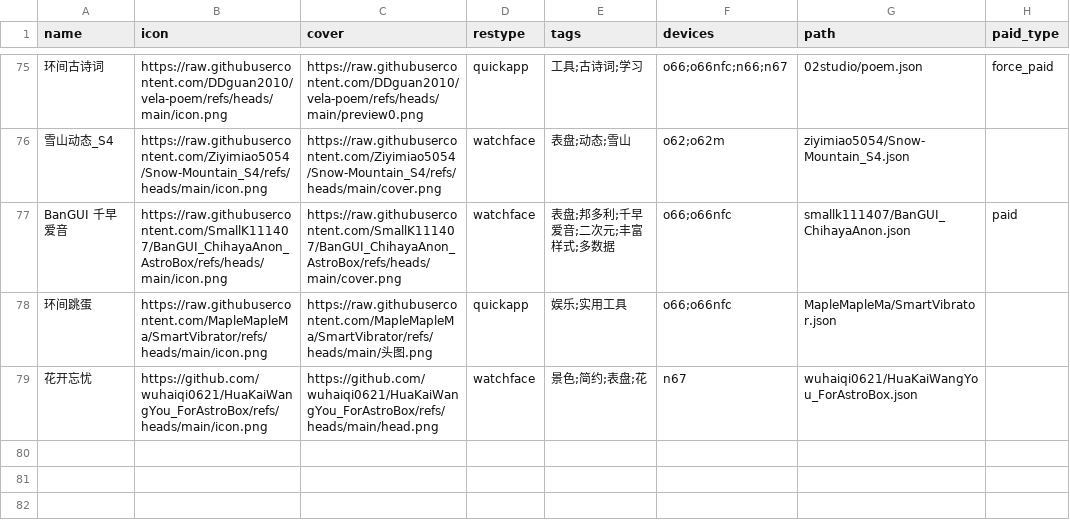
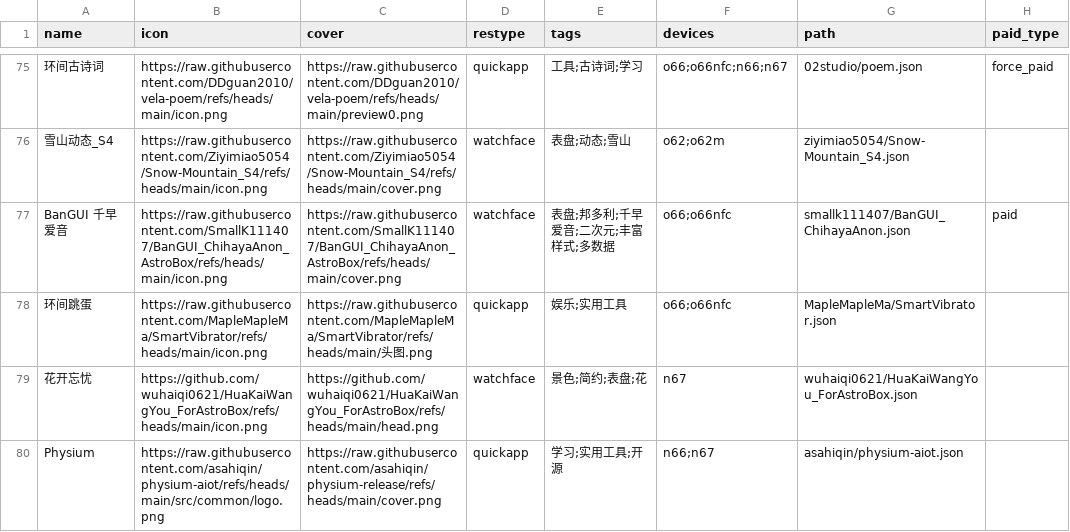
Before and after one commit to OrPudding/AstroBox-Repo, a CSV file: index.csv, drawn as a sheet; only a part is shown, gaps mark what is left out; the diff names each change by its address in the sheet, - before the commit and + after, or states it on an @@ line.

Commit message:
添加quickapp:Physium
此外，我还根据《AstroBox 官方社区源资源审核标准》更新了readme，
并添加了资源提交规范

```diff
--- a/index.csv
+++ b/index.csv
+row 80: Physium | https://raw.githubusercontent.com/asahiqin/physium-aiot/refs/heads/main/src/common/logo.png | https://raw.githubusercontent.com/asahiqin/physium-release/refs/heads/main/cover.png | quickapp | 学习;实用工具;开源 | n66;n67 | asahiqin/physium-aiot.json
```
Also changed, not shown: 3 other files.
